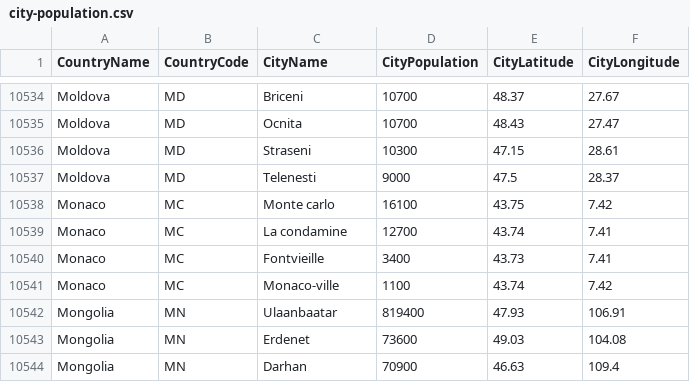
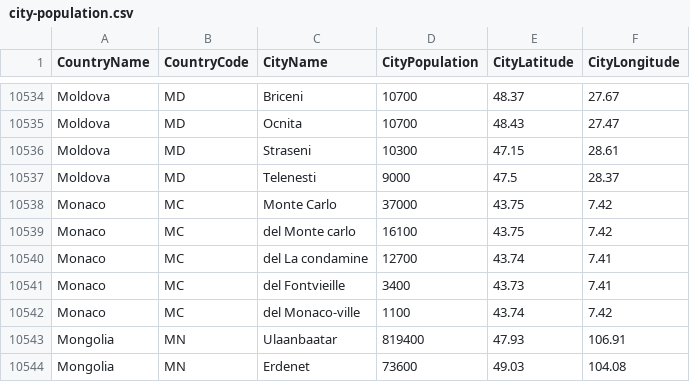
Before and after one commit to alex853/airways, a CSV file: src/main/resources/city-population.csv, drawn as a sheet; only a part is shown, gaps mark what is left out; the shorter side is filled out with more unchanged rows.

Commit message:
Monaco added, the first city with high attraction

```diff
--- a/src/main/resources/city-population.csv
+++ b/src/main/resources/city-population.csv
@@ -10537,6 +10537,7 @@ Moldova,MD,Straseni,10300,47.15,28.61
 Moldova,MD,Telenesti,9000,47.5,28.37
-Monaco,MC,Monte carlo,16100,43.75,7.42
-Monaco,MC,La condamine,12700,43.74,7.41
-Monaco,MC,Fontvieille,3400,43.73,7.41
-Monaco,MC,Monaco-ville,1100,43.74,7.42
+Monaco,MC,Monte Carlo,37000,43.75,7.42
+Monaco,MC,del Monte carlo,16100,43.75,7.42
+Monaco,MC,del La condamine,12700,43.74,7.41
+Monaco,MC,del Fontvieille,3400,43.73,7.41
+Monaco,MC,del Monaco-ville,1100,43.74,7.42
 Mongolia,MN,Ulaanbaatar,819400,47.93,106.91
```
Also changed, not shown: 5 other files.
